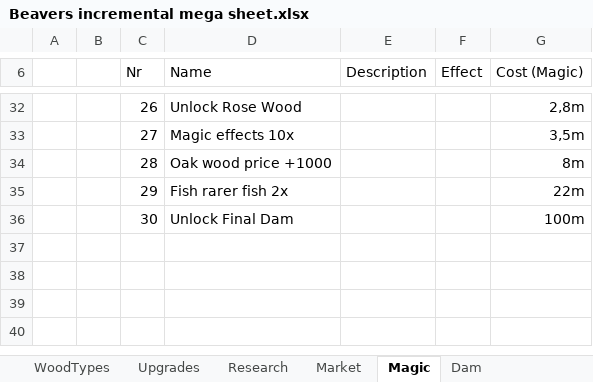
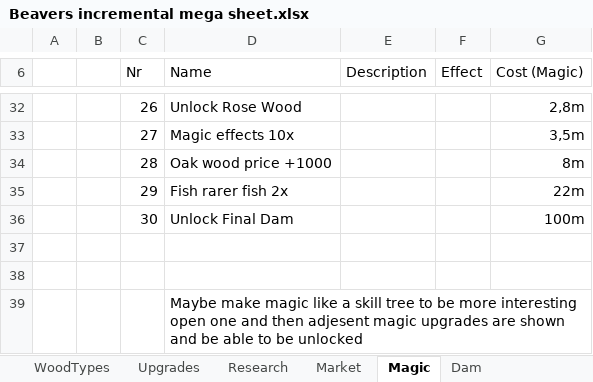
Before and after one commit to mdbernhards/BeaverIncremental, an Excel workbook: Beavers incremental mega sheet.xlsx, sheet Magic, drawn as a sheet; only a part is shown, gaps mark what is left out; values as stored, in another font and other column widths than the file's, no borders; the diff names each change by its address in the sheet, - before the commit and + after, or states it on an @@ line.

```diff
--- a/Beavers incremental mega sheet.xlsx (sheet Magic)
+++ b/Beavers incremental mega sheet.xlsx (sheet Magic)
+row 37: (empty)
+row 38: (empty)
+row 39:  |  |  | Maybe make magic like a skill tree to be more interesting open one and then adjesent magic upgrades are shown and be able to be unlocked
```
Also changed, not shown: sheet Dam, 7 other files.
